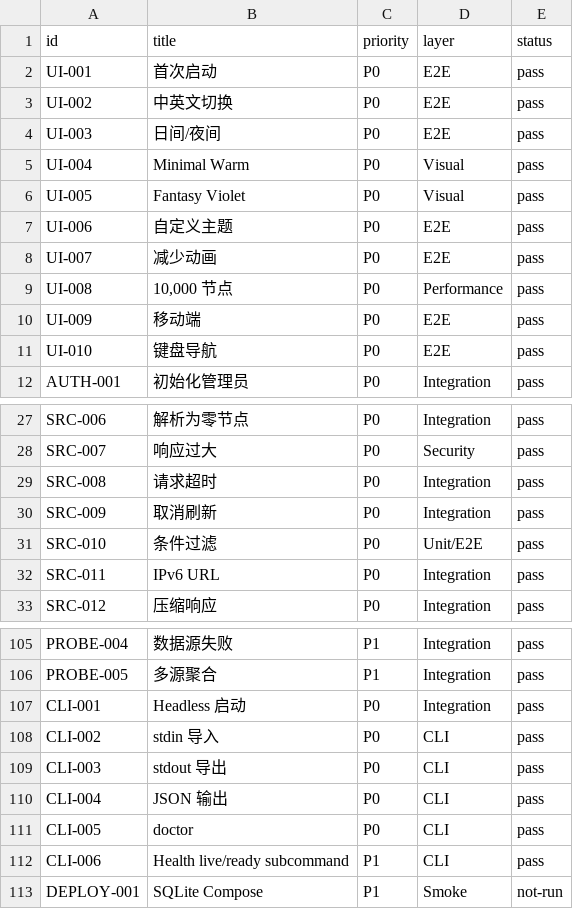
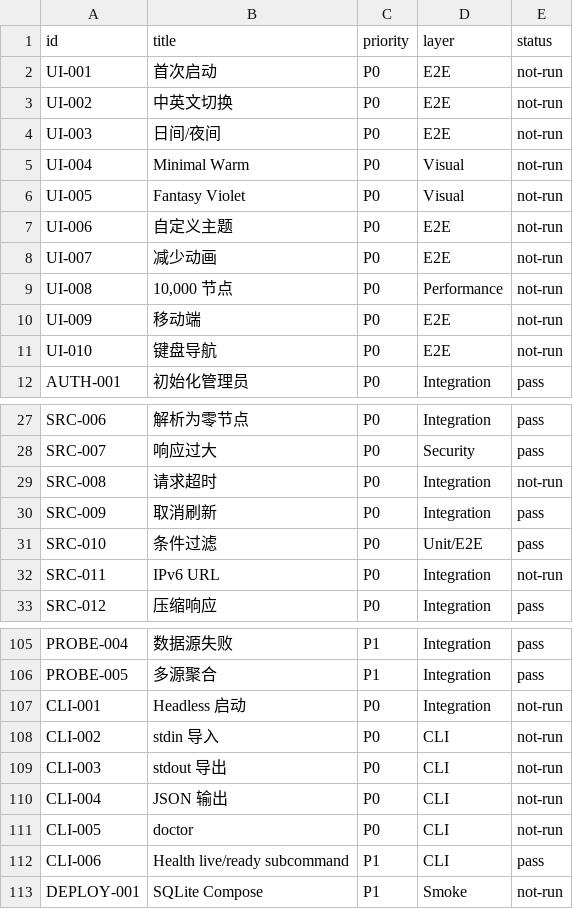
Before and after one commit to Develata/deve-sub, a TSV file: docs/acceptance/matrix.tsv, drawn as a sheet; only a part is shown, gaps mark what is left out; the diff covers the shown part only.

```diff
--- a/docs/acceptance/matrix.tsv
+++ b/docs/acceptance/matrix.tsv
@@ -1,12 +1,12 @@
 id	title	priority	layer	status
-UI-001	首次启动	P0	E2E	pass
-UI-002	中英文切换	P0	E2E	pass
-UI-003	日间/夜间	P0	E2E	pass
-UI-004	Minimal Warm	P0	Visual	pass
-UI-005	Fantasy Violet	P0	Visual	pass
-UI-006	自定义主题	P0	E2E	pass
-UI-007	减少动画	P0	E2E	pass
-UI-008	10,000 节点	P0	Performance	pass
-UI-009	移动端	P0	E2E	pass
-UI-010	键盘导航	P0	E2E	pass
+UI-001	首次启动	P0	E2E	not-run
+UI-002	中英文切换	P0	E2E	not-run
+UI-003	日间/夜间	P0	E2E	not-run
+UI-004	Minimal Warm	P0	Visual	not-run
+UI-005	Fantasy Violet	P0	Visual	not-run
+UI-006	自定义主题	P0	E2E	not-run
+UI-007	减少动画	P0	E2E	not-run
+UI-008	10,000 节点	P0	Performance	not-run
+UI-009	移动端	P0	E2E	not-run
+UI-010	键盘导航	P0	E2E	not-run
 AUTH-001	初始化管理员	P0	Integration	pass
@@ -28,6 +28,6 @@ SRC-006	解析为零节点	P0	Integration	pass
 SRC-007	响应过大	P0	Security	pass
-SRC-008	请求超时	P0	Integration	pass
+SRC-008	请求超时	P0	Integration	not-run
 SRC-009	取消刷新	P0	Integration	pass
 SRC-010	条件过滤	P0	Unit/E2E	pass
-SRC-011	IPv6 URL	P0	Integration	pass
+SRC-011	IPv6 URL	P0	Integration	not-run
 SRC-012	压缩响应	P0	Integration	pass
@@ -106,7 +106,7 @@ PROBE-004	数据源失败	P1	Integration	pass
 PROBE-005	多源聚合	P1	Integration	pass
-CLI-001	Headless 启动	P0	Integration	pass
-CLI-002	stdin 导入	P0	CLI	pass
-CLI-003	stdout 导出	P0	CLI	pass
-CLI-004	JSON 输出	P0	CLI	pass
-CLI-005	doctor	P0	CLI	pass
+CLI-001	Headless 启动	P0	Integration	not-run
+CLI-002	stdin 导入	P0	CLI	not-run
+CLI-003	stdout 导出	P0	CLI	not-run
+CLI-004	JSON 输出	P0	CLI	not-run
+CLI-005	doctor	P0	CLI	not-run
 CLI-006	Health live/ready subcommand	P1	CLI	pass
```
Also changed, not shown: 7 edited cells elsewhere in this file, 7 other files.
